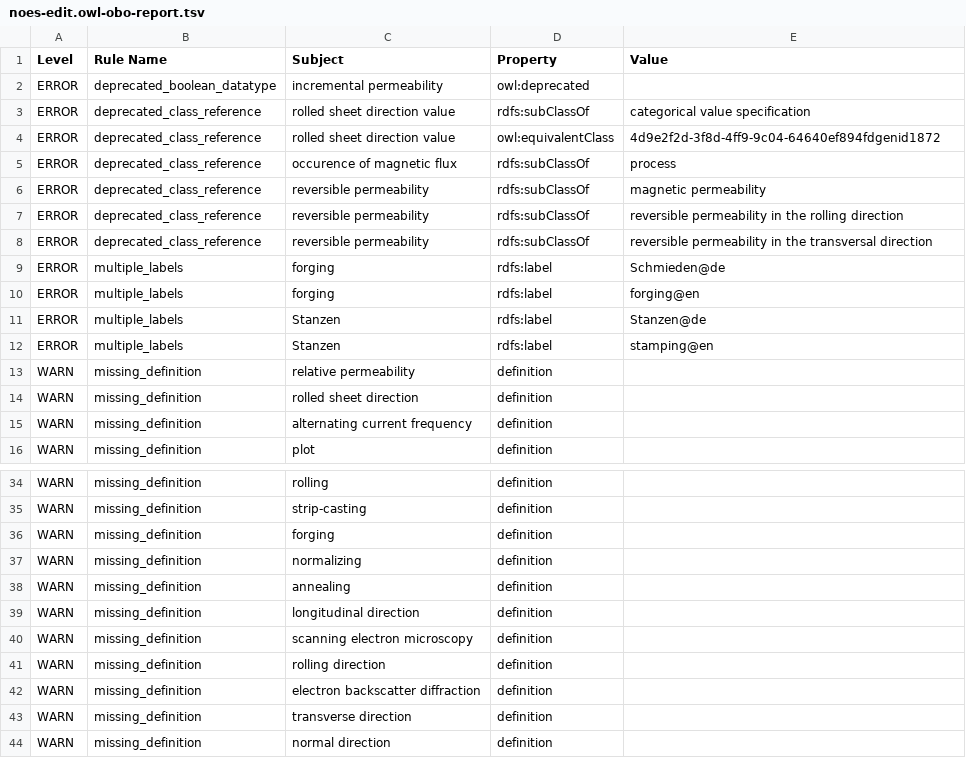
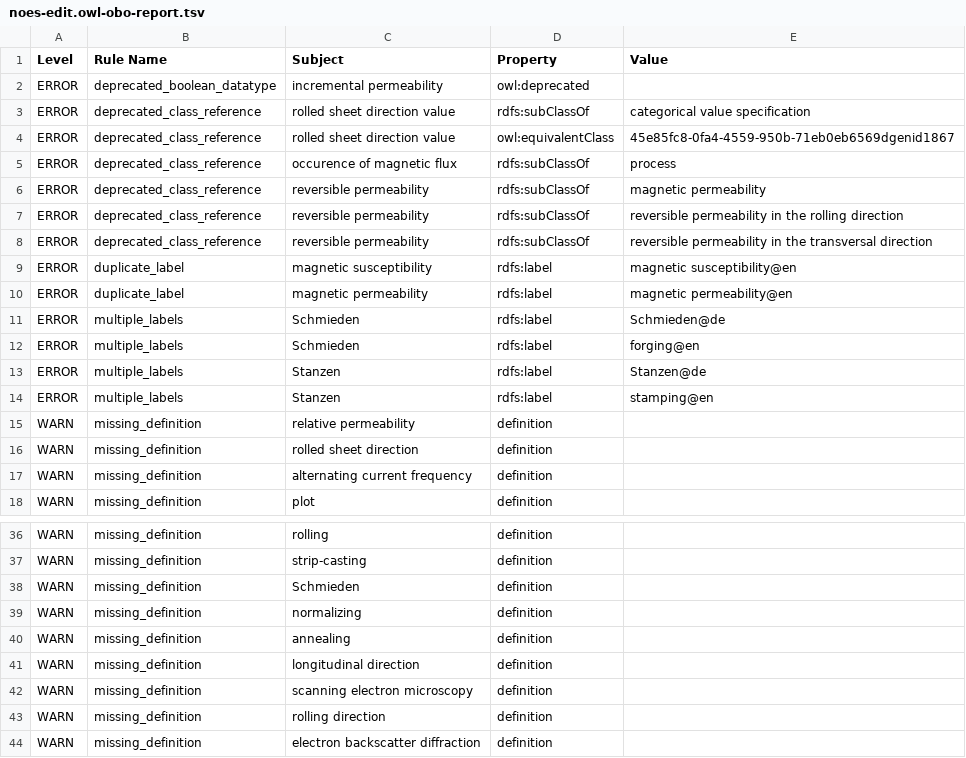
Before and after one commit to cmllezr/NOES-Onto, a TSV file: src/ontology/reports/noes-edit.owl-obo-report.tsv, drawn as a sheet; only a part is shown, gaps mark what is left out; the shorter side is filled out with more unchanged rows.

```diff
--- a/src/ontology/reports/noes-edit.owl-obo-report.tsv
+++ b/src/ontology/reports/noes-edit.owl-obo-report.tsv
@@ -3,3 +3,3 @@ ERROR	deprecated_boolean_datatype	incremental permeability	owl:deprecated
 ERROR	deprecated_class_reference	rolled sheet direction value	rdfs:subClassOf	categorical value specification
-ERROR	deprecated_class_reference	rolled sheet direction value	owl:equivalentClass	4d9e2f2d-3f8d-4ff9-9c04-64640ef894fdgenid1872
+ERROR	deprecated_class_reference	rolled sheet direction value	owl:equivalentClass	45e85fc8-0fa4-4559-950b-71eb0eb6569dgenid1867
 ERROR	deprecated_class_reference	occurence of magnetic flux	rdfs:subClassOf	process
@@ -8,4 +8,6 @@ ERROR	deprecated_class_reference	reversible permeability	rdfs:subClassOf	reversi
 ERROR	deprecated_class_reference	reversible permeability	rdfs:subClassOf	reversible permeability in the transversal direction
-ERROR	multiple_labels	forging	rdfs:label	Schmieden@de
-ERROR	multiple_labels	forging	rdfs:label	forging@en
+ERROR	duplicate_label	magnetic susceptibility	rdfs:label	magnetic susceptibility@en
+ERROR	duplicate_label	magnetic permeability	rdfs:label	magnetic permeability@en
+ERROR	multiple_labels	Schmieden	rdfs:label	Schmieden@de
+ERROR	multiple_labels	Schmieden	rdfs:label	forging@en
 ERROR	multiple_labels	Stanzen	rdfs:label	Stanzen@de
@@ -35,3 +37,3 @@ WARN	missing_definition	rolling	definition
 WARN	missing_definition	strip-casting	definition	
-WARN	missing_definition	forging	definition	
+WARN	missing_definition	Schmieden	definition	
 WARN	missing_definition	normalizing	definition	
```
Also changed, not shown: 19 other files.
